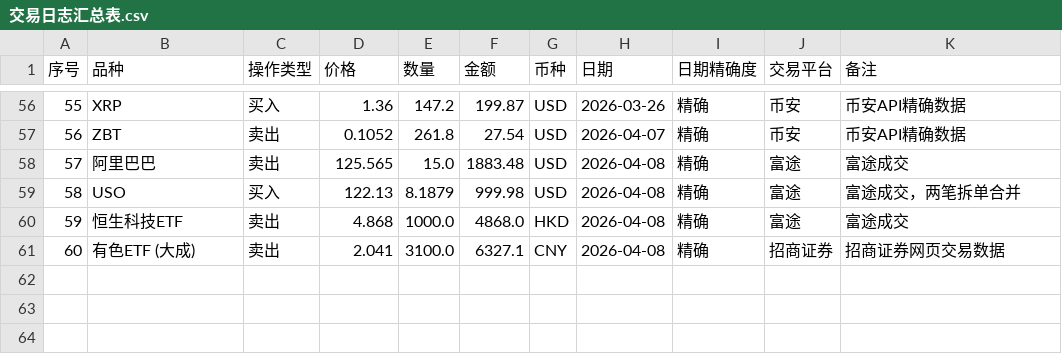
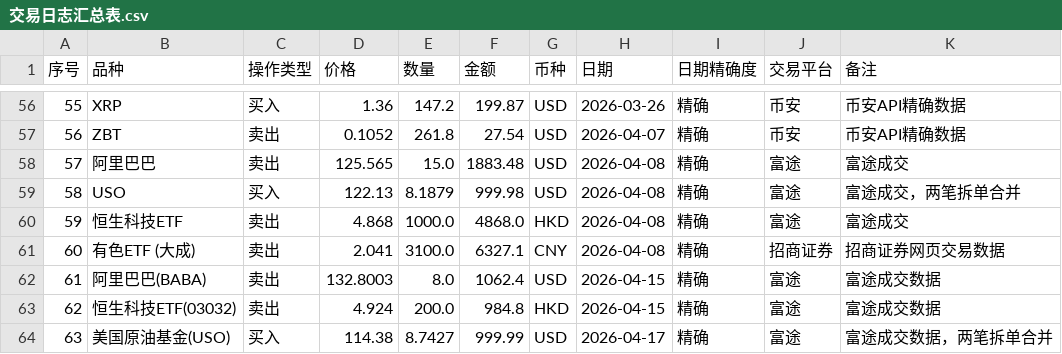
Before and after one commit to coderfengyun/digital-brain-of-me, a CSV file: investment/投资日志整理/交易日志汇总表.csv, drawn as a sheet; only a part is shown, gaps mark what is left out.

```diff
--- a/investment/投资日志整理/交易日志汇总表.csv
+++ b/investment/投资日志整理/交易日志汇总表.csv
@@ -61 +61,4 @@
 60,有色ETF (大成),卖出,2.041,3100.0,6327.1,CNY,2026-04-08,精确,招商证券,招商证券网页交易数据
+61,阿里巴巴(BABA),卖出,132.8003,8.0,1062.4,USD,2026-04-15,精确,富途,富途成交数据
+62,恒生科技ETF(03032),卖出,4.924,200.0,984.8,HKD,2026-04-15,精确,富途,富途成交数据
+63,美国原油基金(USO),买入,114.38,8.7427,999.99,USD,2026-04-17,精确,富途,富途成交数据，两笔拆单合并
```
Also changed, not shown: 2 other files.
